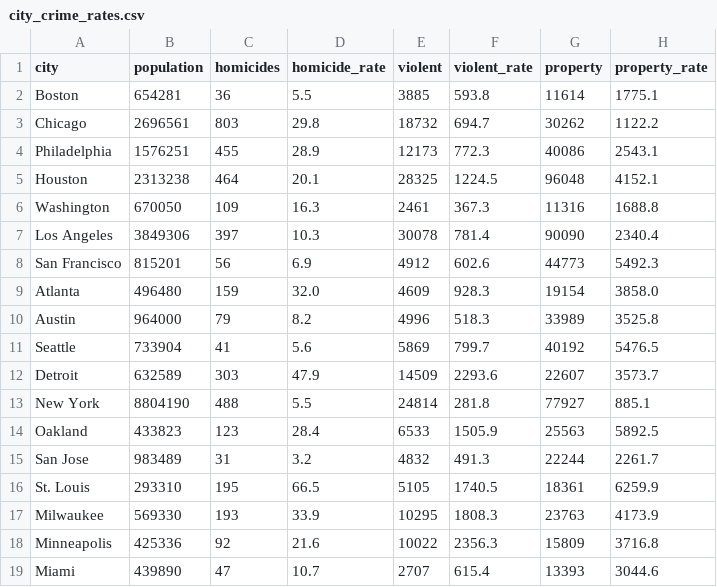
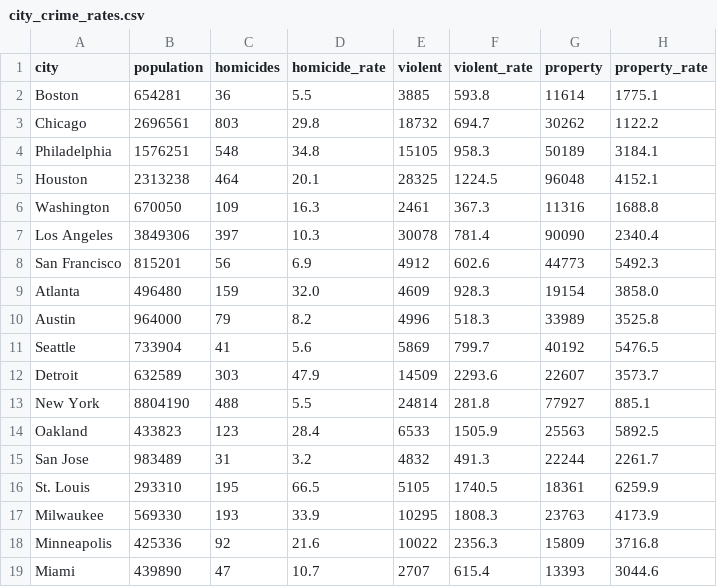
Before and after one commit to abcotvdata/safetytracker_newyork, a CSV file: data/source/reference/city_crime_rates.csv, drawn as a sheet.

```diff
--- a/data/source/reference/city_crime_rates.csv
+++ b/data/source/reference/city_crime_rates.csv
@@ -3,3 +3,3 @@ Boston,654281,36,5.5,3885,593.8,11614,1775.1
 Chicago,2696561,803,29.8,18732,694.7,30262,1122.2
-Philadelphia,1576251,455,28.9,12173,772.3,40086,2543.1
+Philadelphia,1576251,548,34.8,15105,958.3,50189,3184.1
 Houston,2313238,464,20.1,28325,1224.5,96048,4152.1
```
